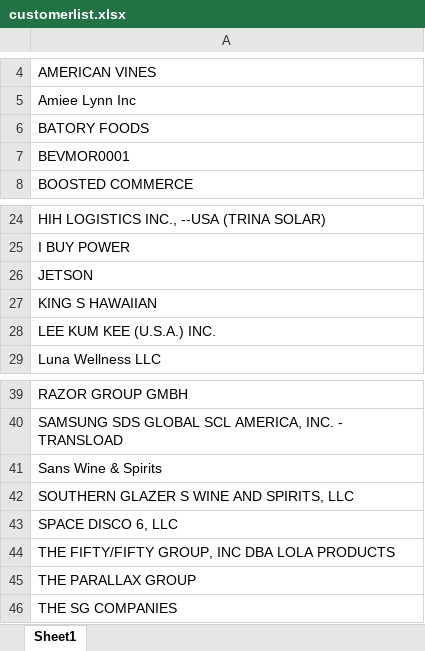
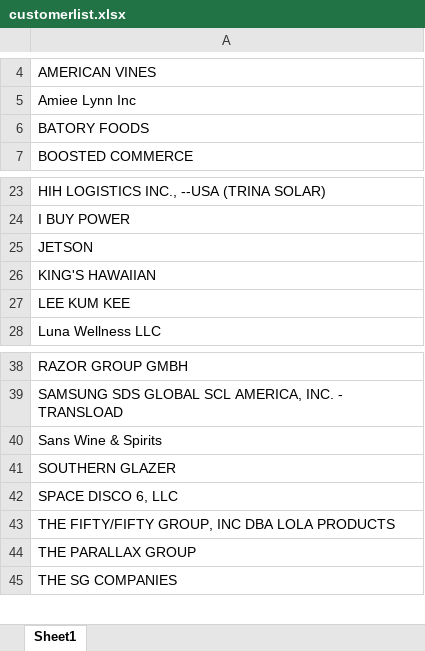
Before and after one commit to huytranunisco/AM8, an Excel workbook: customerlist.xlsx, sheet Sheet1, drawn as a sheet; only a part is shown, gaps mark what is left out; values as stored, in another font and other column widths than the file's, no borders; removed rows and columns are numbered as before the commit, all else as after; the diff names each change by its address in the sheet, - before the commit and + after, or states it on an @@ line.

```diff
--- a/customerlist.xlsx (sheet Sheet1)
+++ b/customerlist.xlsx (sheet Sheet1)
-row 7: BEVMOR0001
-A26: KING S HAWAIIAN
+A26: KING'S HAWAIIAN
-A27: LEE KUM KEE (U.S.A.) INC.
+A27: LEE KUM KEE
-A41: SOUTHERN GLAZER S WINE AND SPIRITS, LLC
+A41: SOUTHERN GLAZER
```
Also changed, not shown: 1 other file.
